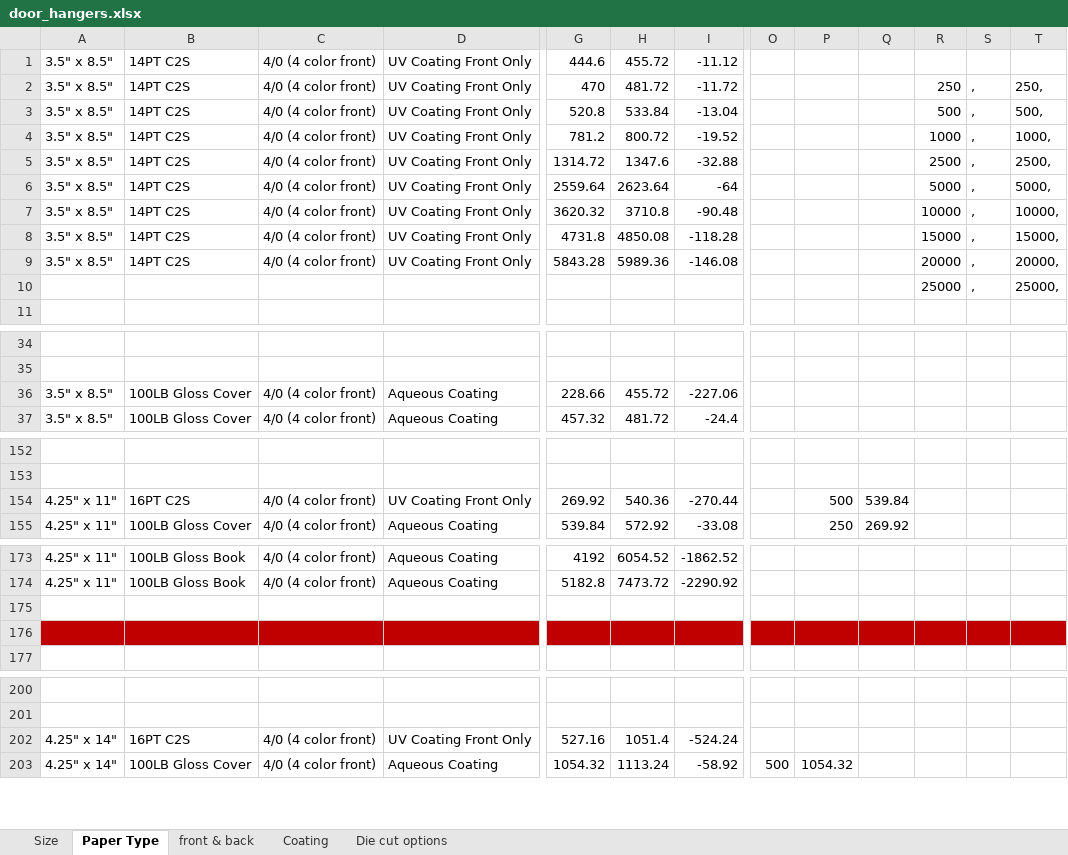
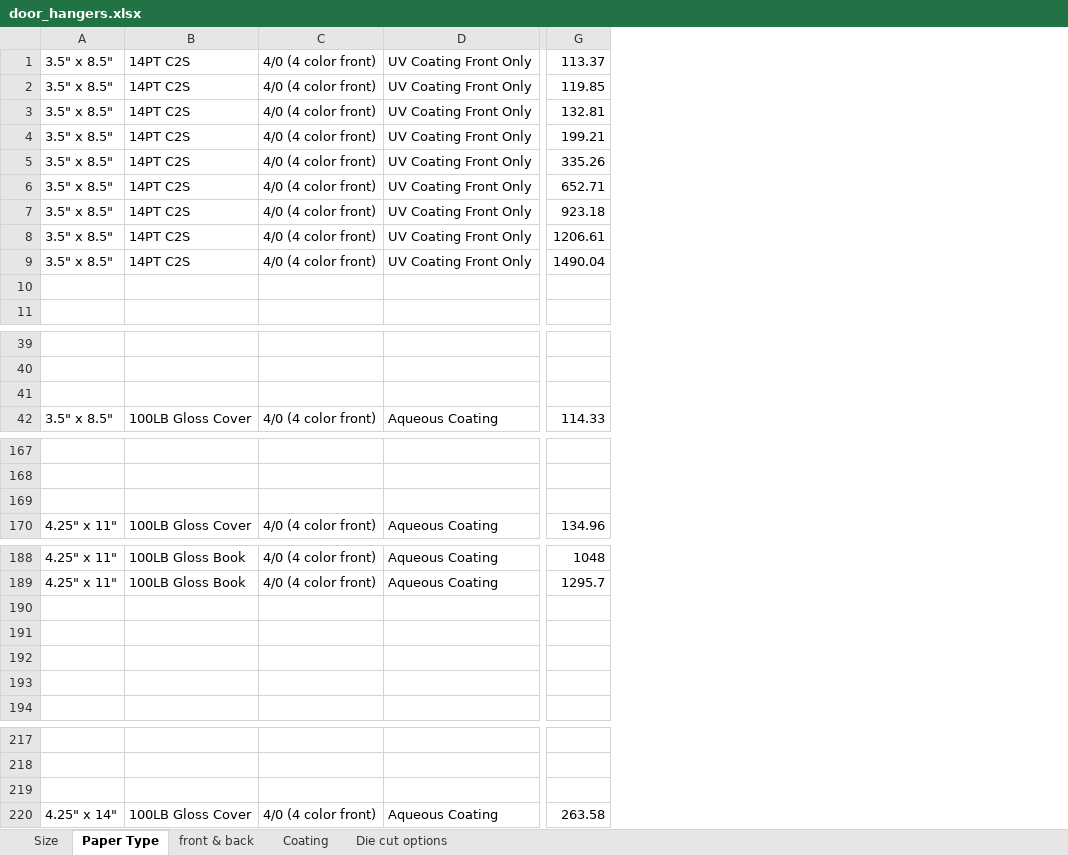
Before and after one commit to eeem77/playwright-node-app, an Excel workbook: door_hangers/door_hangers.xlsx, sheet Paper Type, drawn as a sheet; only a part is shown, gaps mark what is left out; values as stored, in another font and other column widths than the file's, no borders; removed rows and columns are numbered as before the commit, all else as after; rows hold the shown columns only; the diff covers the shown part only; the diff names each change by its address in the sheet, - before the commit and + after, or states it on an @@ line.

```diff
--- a/door_hangers/door_hangers.xlsx (sheet Paper Type)
+++ b/door_hangers/door_hangers.xlsx (sheet Paper Type)
-column G, rows 1-9: 444.6 | 470 | 520.8 | 781.2 | 1314.72 | 2559.64 | 3620.32 | 4731.8 | 5843.28; rows 36-37: 228.66 | 457.32; rows 154-155: 269.92 | 539.84; rows 173-174: 4192 | 5182.8; rows 202-203: 527.16 | 1054.32
-column H, rows 1-9: 455.72 | 481.72 | 533.84 | 800.72 | 1347.6 | 2623.64 | 3710.8 | 4850.08 | 5989.36; rows 36-37: 455.72 | 481.72; rows 154-155: 540.36 | 572.92; rows 173-174: 6054.52 | 7473.72; rows 202-203: 1051.4 | 1113.24
-column I, rows 1-9: -11.12 | -11.72 | -13.04 | -19.52 | -32.88 | -64 | -90.48 | -118.28 | -146.08; rows 36-37: -227.06 | -24.4; rows 154-155: -270.44 | -33.08; rows 173-174: -1862.52 | -2290.92; rows 202-203: -524.24 | -58.92
-column O, row 203: 500
-column P, rows 154-155: 500 | 250; row 203: 1054.32
-column Q, rows 154-155: 539.84 | 269.92
-column R, rows 2-10: 250 | 500 | 1000 | 2500 | 5000 | 10000 | 15000 | 20000 | 25000
-column S, rows 2-10: all ,
-column T, rows 2-10: 250, | 500, | 1000, | 2500, | 5000, | 10000, | 15000, | 20000, | 25000,
+column G, rows 1-9: 113.37 | 119.85 | 132.81 | 199.21 | 335.26 | 652.71 | 923.18 | 1206.61 | 1490.04; row 42: 114.33; row 170: 134.96; rows 188-189: 1048 | 1295.7; row 220: 263.58
-row 10:  |  |  |  |  |  |  |  |  |  | 25000 | , | 25000,
+row 10: (empty)
-row 41: 3.5" x 8.5" | 100LB Gloss Cover | 4/0 (4 color front) | Aqueous Coating | 228.66 | 455.72 | -227.06
+row 41: (empty)
-row 169: 4.25" x 11" | 16PT C2S | 4/0 (4 color front) | UV Coating Front Only | 269.92 | 540.36 | -270.44 |  | 500 | 539.84
+row 169: (empty)
+row 190: (empty)
+row 191: (empty)
-A193:D193 fill: #C00000
+A193:D193 fill: none
-row 219: 4.25" x 14" | 16PT C2S | 4/0 (4 color front) | UV Coating Front Only | 527.16 | 1051.4 | -524.24
+row 219: (empty)
```
Also changed, not shown: 15 added rows, 5 removed columns, 2 edited cells and cell formats elsewhere in this sheet, sheet Coating, sheet front & back, sheet Die cut options, sheet Size, 3 other files.
